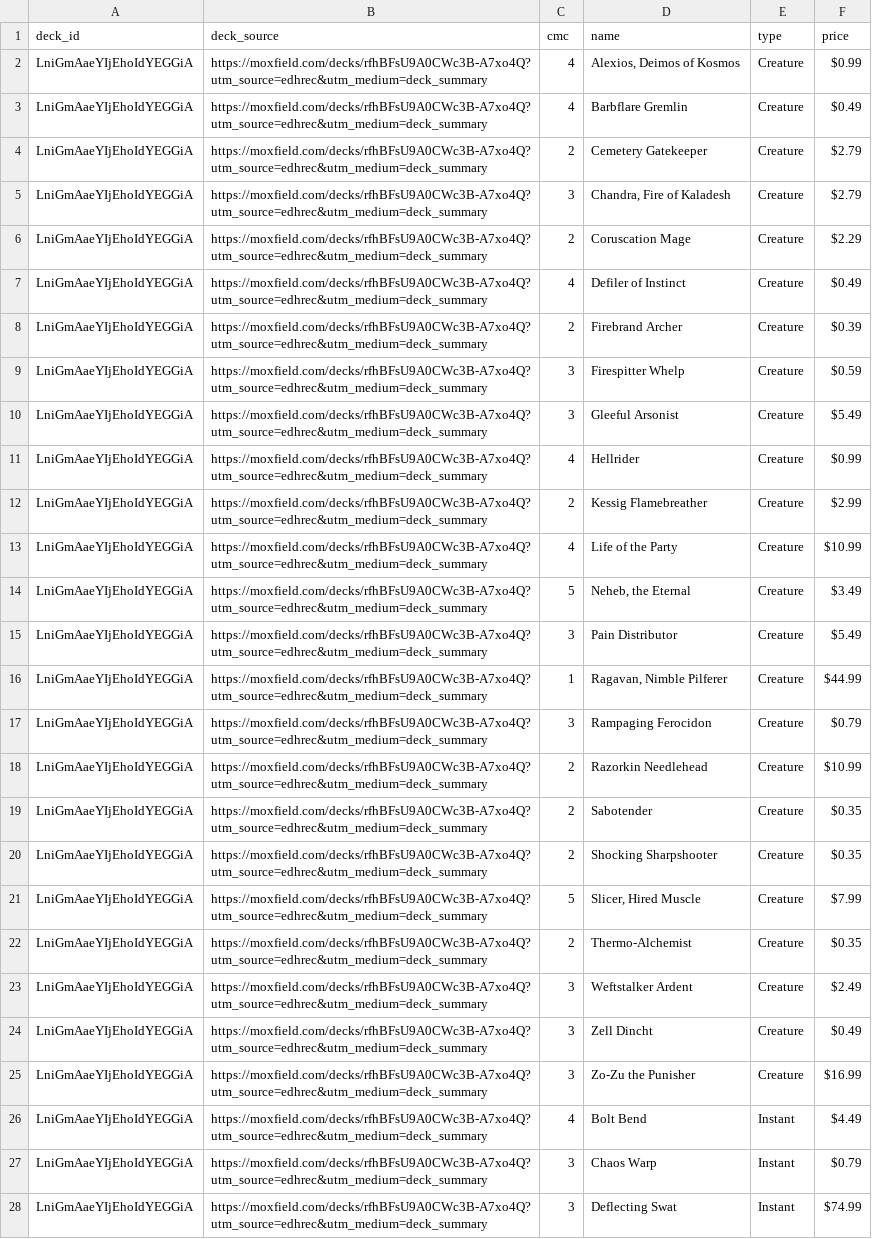
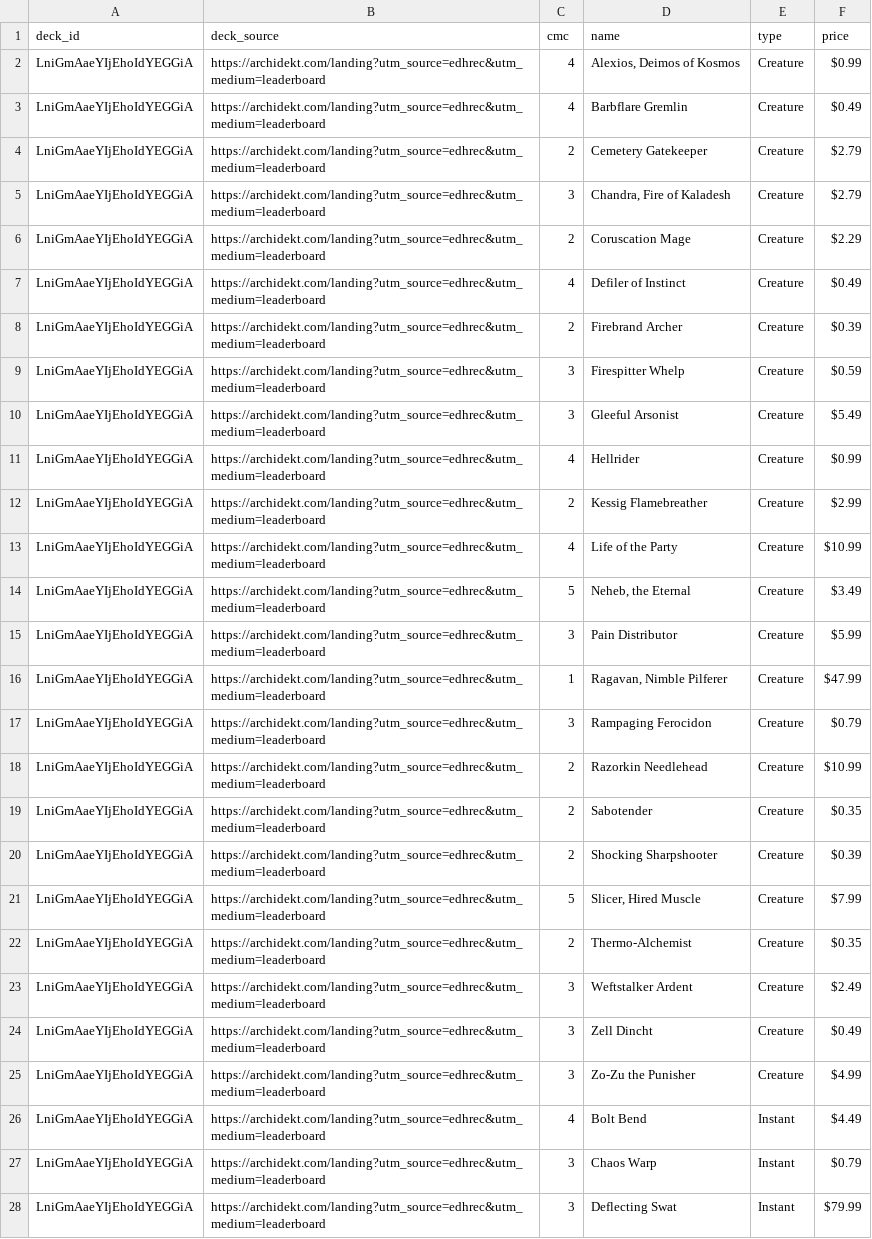
Before and after one commit to wojo1286/edhrec-scraper, a CSV file: decklists_html/LniGmAaeYIjEhoIdYEGGiA.csv, drawn as a sheet; only a part is shown; the diff covers the shown part only; the diff names each change by its address in the sheet, - before the commit and + after, or states it on an @@ line.

```diff
--- a/decklists_html/LniGmAaeYIjEhoIdYEGGiA.csv
+++ b/decklists_html/LniGmAaeYIjEhoIdYEGGiA.csv
-B2:B28 (deck_source): https://moxfield.com/decks/rfhBFsU9A0CWc3B-A7xo4Q?utm_source=edhrec&utm_medium=deck_summary
+B2:B28 (deck_source): https://archidekt.com/landing?utm_source=edhrec&utm_medium=leaderboard
-F15 (price): $5.49
+F15 (price): $5.99
-F16 (price): $44.99
+F16 (price): $47.99
-F20 (price): $0.35
+F20 (price): $0.39
-F25 (price): $16.99
+F25 (price): $4.99
-F28 (price): $74.99
+F28 (price): $79.99
```
Also changed, not shown: 63 edited cells elsewhere in this file, decklists_html/M1TRqLq316Yfd3OO9RPVQw.csv, decklists_html/U5Hzbd3wVEsKoPwWi1zkMw.csv, 28 other files.
